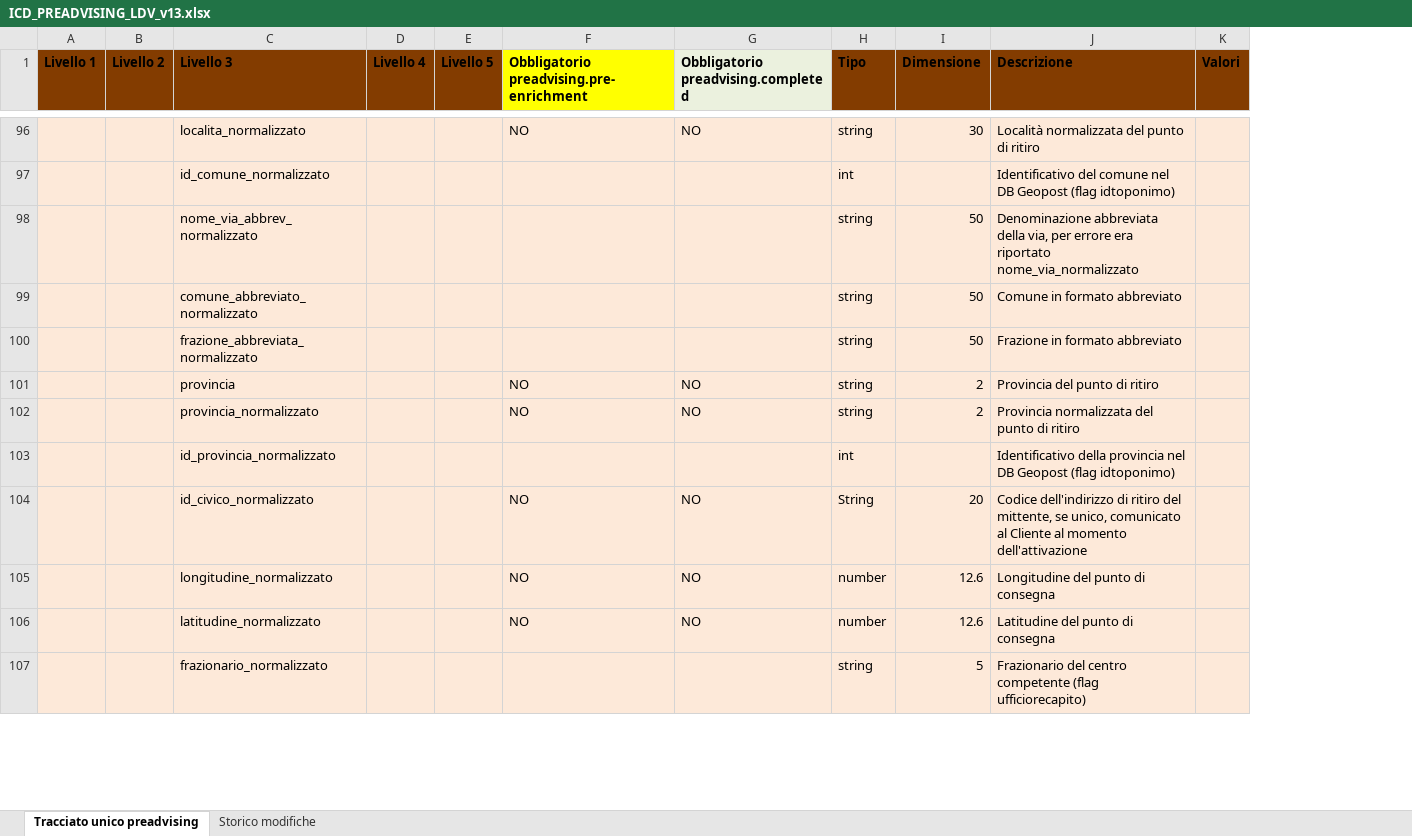
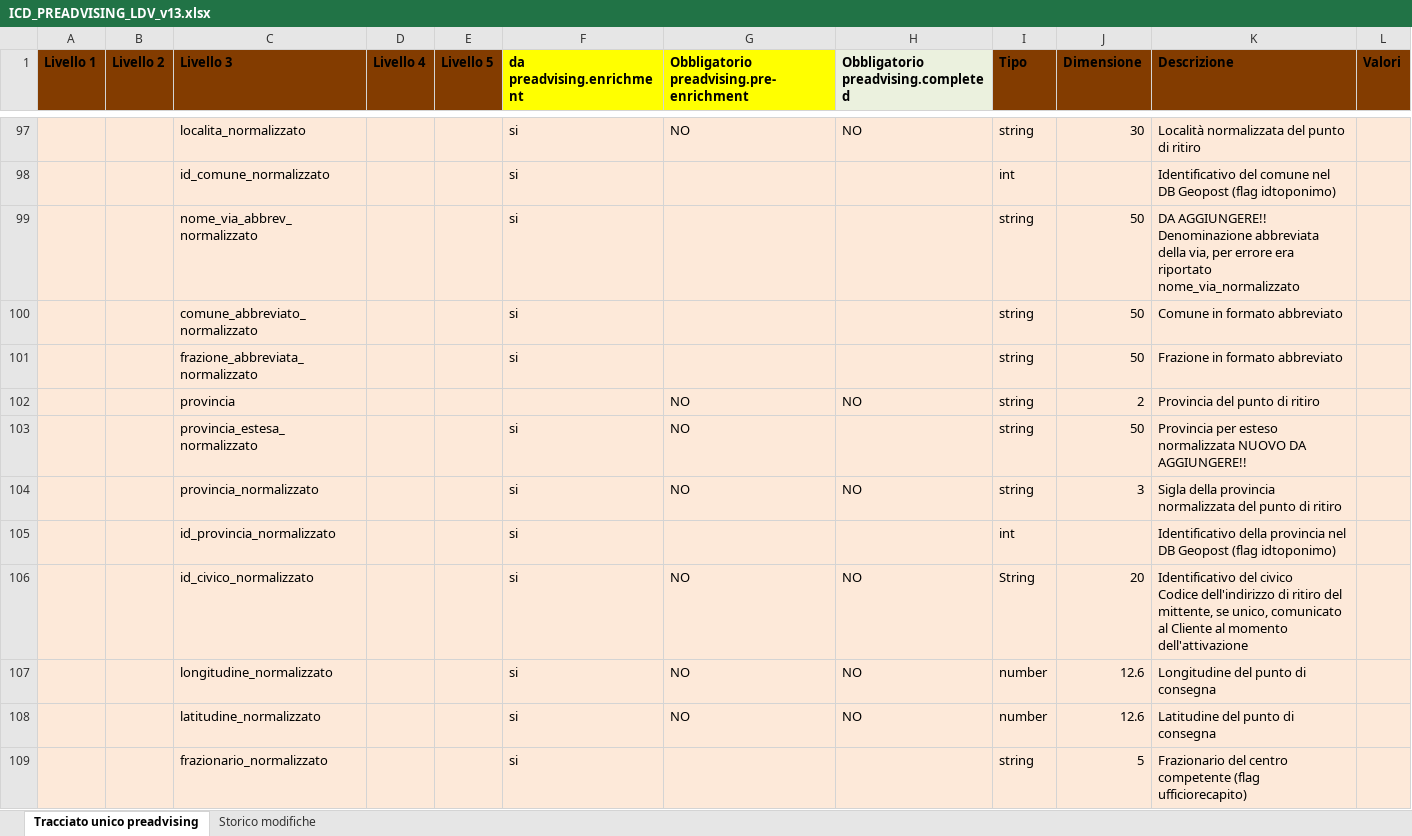
Before and after one commit to diegoMereu/sda-bmad, an Excel workbook: iniziative/146073/documenti/ICD_PREADVISING_LDV_v13.xlsx, sheet Tracciato unico preadvising, drawn as a sheet; only a part is shown, gaps mark what is left out; values as stored, in another font and other column widths than the file's, no borders; addresses are those after the commit; ↵ is a line break in a cell; the diff covers the shown part only; the diff names each change by its address in the sheet, - before the commit and + after, or states it on an @@ line.

Commit message:
docs(146073): ICD v13 con le modifiche di ICD_PREADVISING_LDV_v12_CAMPI_NORMALIZZAZIONE (colonna da preadvising.enrichment, linee_alternative_normalizzato, indirizzo_completo e provincia_estesa normalizzati, descrizioni), riportate nello Storico

```diff
--- a/iniziative/146073/documenti/ICD_PREADVISING_LDV_v13.xlsx (sheet Tracciato unico preadvising)
+++ b/iniziative/146073/documenti/ICD_PREADVISING_LDV_v13.xlsx (sheet Tracciato unico preadvising)
+column F (da preadvising.enrichment), rows 97-101: all si; rows 104-109: all si
-K99 (Descrizione): Denominazione abbreviata…
+K99 (Descrizione): DA AGGIUNGERE!! ↵ Denominazione abbreviata…
+row 103:  |  | provincia_estesa_normalizzato |  |  | si | NO |  | string | 50 | Provincia per esteso normalizzata NUOVO DA AGGIUNGERE!!
-J104 (Dimensione): 2
+J104 (Dimensione): 3
-K104 (Descrizione): Provincia normalizzata del…
+K104 (Descrizione): Sigla della provincia normalizzata del…
-K106 (Descrizione): Codice dell'indirizzo…
+K106 (Descrizione): Identificativo del civico ↵ Codice dell'indirizzo…
```
Also changed, not shown: 7 added rows and 70 edited cells elsewhere in this sheet, sheet Storico modifiche, 1 other file.
